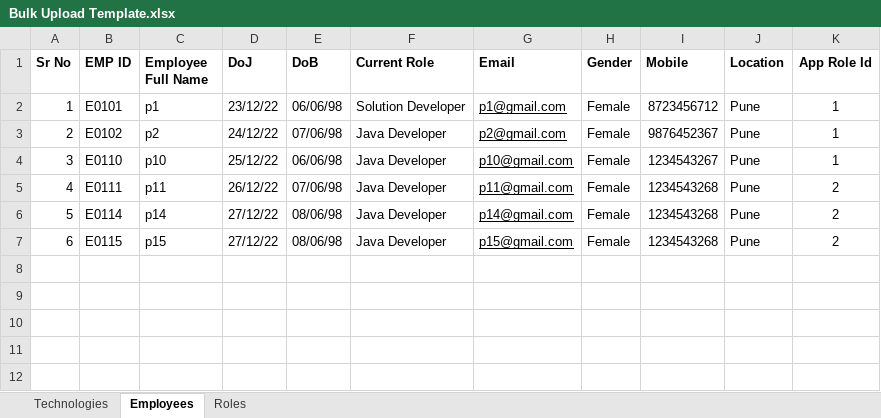
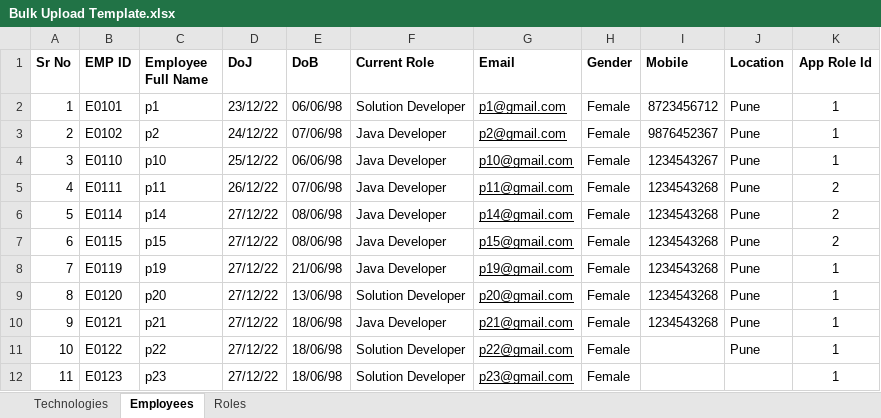
Before and after one commit to Code-CHOUDHARY/ResumeBuilderBackend, an Excel workbook: upload/template/employee/Bulk Upload Template.xlsx, sheet Employees, drawn as a sheet; values as stored, in another font and other column widths than the file's, no borders; table styles not drawn; the diff names each change by its address in the sheet, - before the commit and + after, or states it on an @@ line.

Commit message:
Create mapping for user and current role and created mobile and location is optional while bulk upload it will not show remark and status failed

```diff
--- a/upload/template/employee/Bulk Upload Template.xlsx (sheet Employees)
+++ b/upload/template/employee/Bulk Upload Template.xlsx (sheet Employees)
+row 8: 7 | E0119 | p19 | 27/12/22 | 21/06/98 | Java Developer | p19@gmail.com | Female | 1234543268 | Pune | 1
+row 9: 8 | E0120 | p20 | 27/12/22 | 13/06/98 | Solution Developer | p20@gmail.com | Female | 1234543268 | Pune | 1
+row 10: 9 | E0121 | p21 | 27/12/22 | 18/06/98 | Java Developer | p21@gmail.com | Female | 1234543268 | Pune | 1
+row 11: 10 | E0122 | p22 | 27/12/22 | 18/06/98 | Solution Developer | p22@gmail.com | Female |  | Pune | 1
+row 12: 11 | E0123 | p23 | 27/12/22 | 18/06/98 | Solution Developer | p23@gmail.com | Female |  |  | 1
```
Also changed, not shown: 6 other files.
